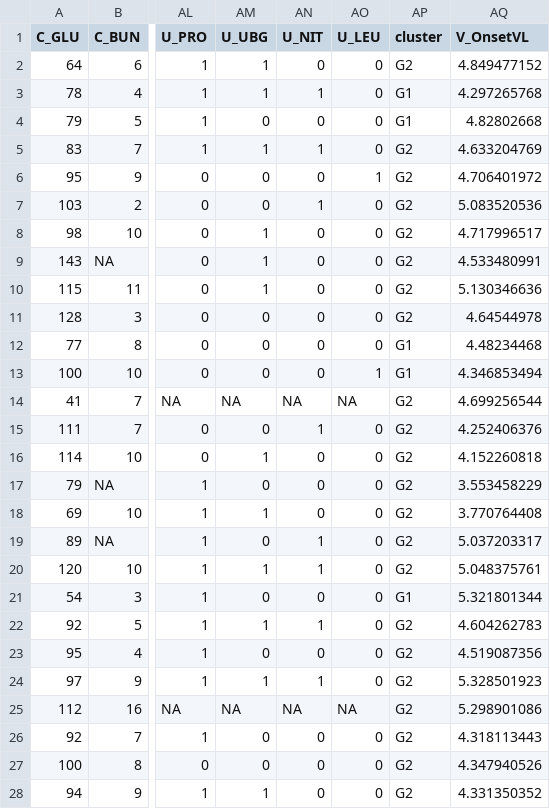
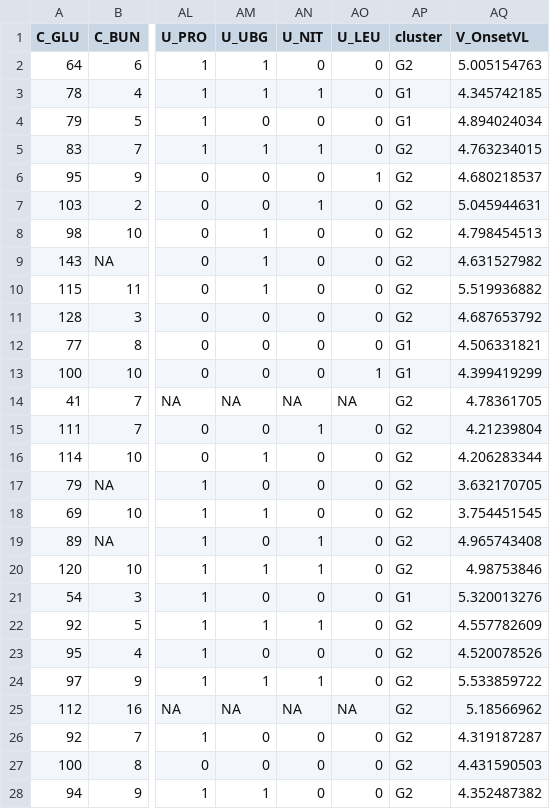
Before and after one commit to NU-iBLab/T-Nishiyama_Mpox-lesion-DRC, a CSV file: Data/ML_dataset.csv, drawn as a sheet; only a part is shown, gaps mark what is left out; the diff covers the shown part only; the diff names each change by its address in the sheet, - before the commit and + after, or states it on an @@ line.

```diff
--- a/Data/ML_dataset.csv
+++ b/Data/ML_dataset.csv
-AQ2 (V_OnsetVL): 4.849477152
+AQ2 (V_OnsetVL): 5.005154763
-AQ3 (V_OnsetVL): 4.297265768
+AQ3 (V_OnsetVL): 4.345742185
-AQ4 (V_OnsetVL): 4.82802668
+AQ4 (V_OnsetVL): 4.894024034
-AQ5 (V_OnsetVL): 4.633204769
+AQ5 (V_OnsetVL): 4.763234015
-AQ6 (V_OnsetVL): 4.706401972
+AQ6 (V_OnsetVL): 4.680218537
-AQ7 (V_OnsetVL): 5.083520536
+AQ7 (V_OnsetVL): 5.045944631
-AQ8 (V_OnsetVL): 4.717996517
+AQ8 (V_OnsetVL): 4.798454513
-AQ9 (V_OnsetVL): 4.533480991
+AQ9 (V_OnsetVL): 4.631527982
-AQ10 (V_OnsetVL): 5.130346636
+AQ10 (V_OnsetVL): 5.519936882
-AQ11 (V_OnsetVL): 4.64544978
+AQ11 (V_OnsetVL): 4.687653792
-AQ12 (V_OnsetVL): 4.48234468
+AQ12 (V_OnsetVL): 4.506331821
-AQ13 (V_OnsetVL): 4.346853494
+AQ13 (V_OnsetVL): 4.399419299
-AQ14 (V_OnsetVL): 4.699256544
+AQ14 (V_OnsetVL): 4.78361705
-AQ15 (V_OnsetVL): 4.252406376
+AQ15 (V_OnsetVL): 4.21239804
-AQ16 (V_OnsetVL): 4.152260818
+AQ16 (V_OnsetVL): 4.206283344
-AQ17 (V_OnsetVL): 3.553458229
+AQ17 (V_OnsetVL): 3.632170705
-AQ18 (V_OnsetVL): 3.770764408
+AQ18 (V_OnsetVL): 3.754451545
-AQ19 (V_OnsetVL): 5.037203317
+AQ19 (V_OnsetVL): 4.965743408
-AQ20 (V_OnsetVL): 5.048375761
+AQ20 (V_OnsetVL): 4.98753846
-AQ21 (V_OnsetVL): 5.321801344
+AQ21 (V_OnsetVL): 5.320013276
-AQ22 (V_OnsetVL): 4.604262783
+AQ22 (V_OnsetVL): 4.557782609
-AQ23 (V_OnsetVL): 4.519087356
+AQ23 (V_OnsetVL): 4.520078526
-AQ24 (V_OnsetVL): 5.328501923
+AQ24 (V_OnsetVL): 5.533859722
-AQ25 (V_OnsetVL): 5.298901086
+AQ25 (V_OnsetVL): 5.18566962
-AQ26 (V_OnsetVL): 4.318113443
+AQ26 (V_OnsetVL): 4.319187287
-AQ27 (V_OnsetVL): 4.347940526
+AQ27 (V_OnsetVL): 4.431590503
-AQ28 (V_OnsetVL): 4.331350352
+AQ28 (V_OnsetVL): 4.352487382
```
Also changed, not shown: 93 edited cells elsewhere in this file, Data/enginnering_parameter.csv, Data/g1_feature_count_repeated_rf.csv, 6 other files.
